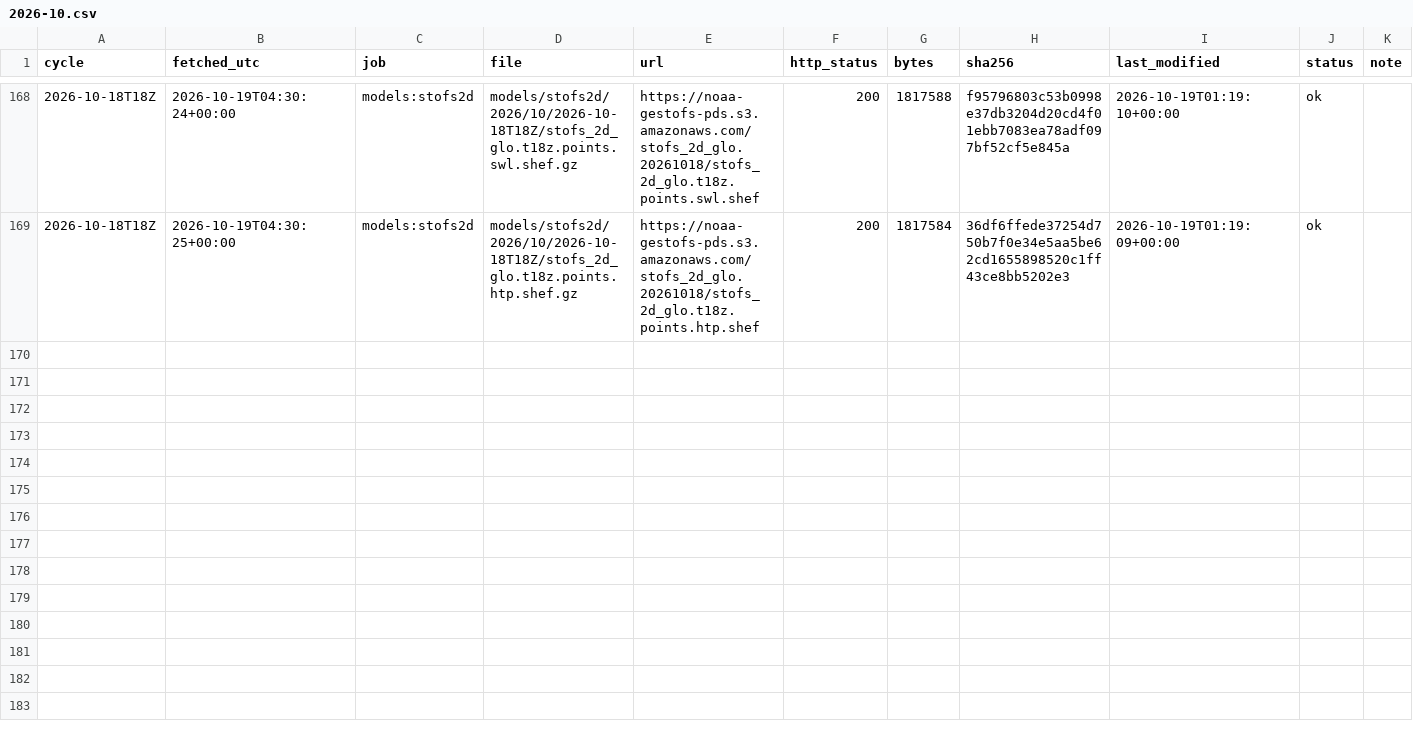
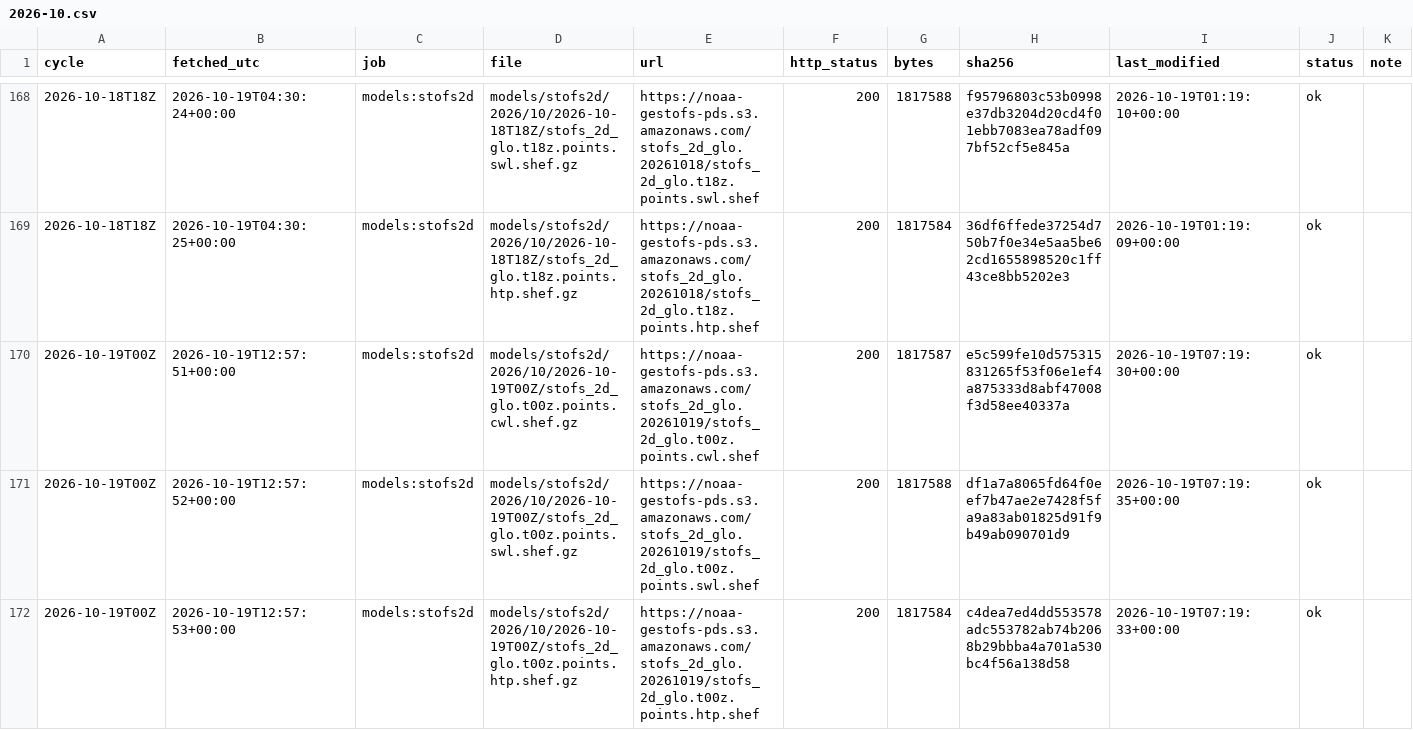
Before and after one commit to DerekLoftis/tidewatch_archive, a CSV file: data/index/models_stofs2d/2026-10.csv, drawn as a sheet; only a part is shown, gaps mark what is left out; rows hold the shown columns only; the diff names each change by its address in the sheet, - before the commit and + after, or states it on an @@ line.

```diff
--- a/data/index/models_stofs2d/2026-10.csv
+++ b/data/index/models_stofs2d/2026-10.csv
+row 170: 2026-10-19T00Z | 2026-10-19T12:57:51+00:00 | models:stofs2d | models/stofs2d/2026/10/2026-10-19T00Z/stofs_2d_glo.t00z.points.cwl.shef.gz | https://noaa-gestofs-pds.s3.amazonaws.com/stofs_2d_glo.20261019/stofs_2d_glo.t00z.points.cwl.shef | 200 | 1817587 | e5c599fe10d575315831265f53f06e1ef4a875333d8abf47008f3d58ee40337a | 2026-10-19T07:19:30+00:00 | ok
+row 171: 2026-10-19T00Z | 2026-10-19T12:57:52+00:00 | models:stofs2d | models/stofs2d/2026/10/2026-10-19T00Z/stofs_2d_glo.t00z.points.swl.shef.gz | https://noaa-gestofs-pds.s3.amazonaws.com/stofs_2d_glo.20261019/stofs_2d_glo.t00z.points.swl.shef | 200 | 1817588 | df1a7a8065fd64f0eef7b47ae2e7428f5fa9a83ab01825d91f9b49ab090701d9 | 2026-10-19T07:19:35+00:00 | ok
+row 172: 2026-10-19T00Z | 2026-10-19T12:57:53+00:00 | models:stofs2d | models/stofs2d/2026/10/2026-10-19T00Z/stofs_2d_glo.t00z.points.htp.shef.gz | https://noaa-gestofs-pds.s3.amazonaws.com/stofs_2d_glo.20261019/stofs_2d_glo.t00z.points.htp.shef | 200 | 1817584 | c4dea7ed4dd553578adc553782ab74b2068b29bbba4a701a530bc4f56a138d58 | 2026-10-19T07:19:33+00:00 | ok
```
Also changed, not shown: data/index/models/2026-10.csv, data/index/models_cbofs/2026-10.csv, 8 other files.
